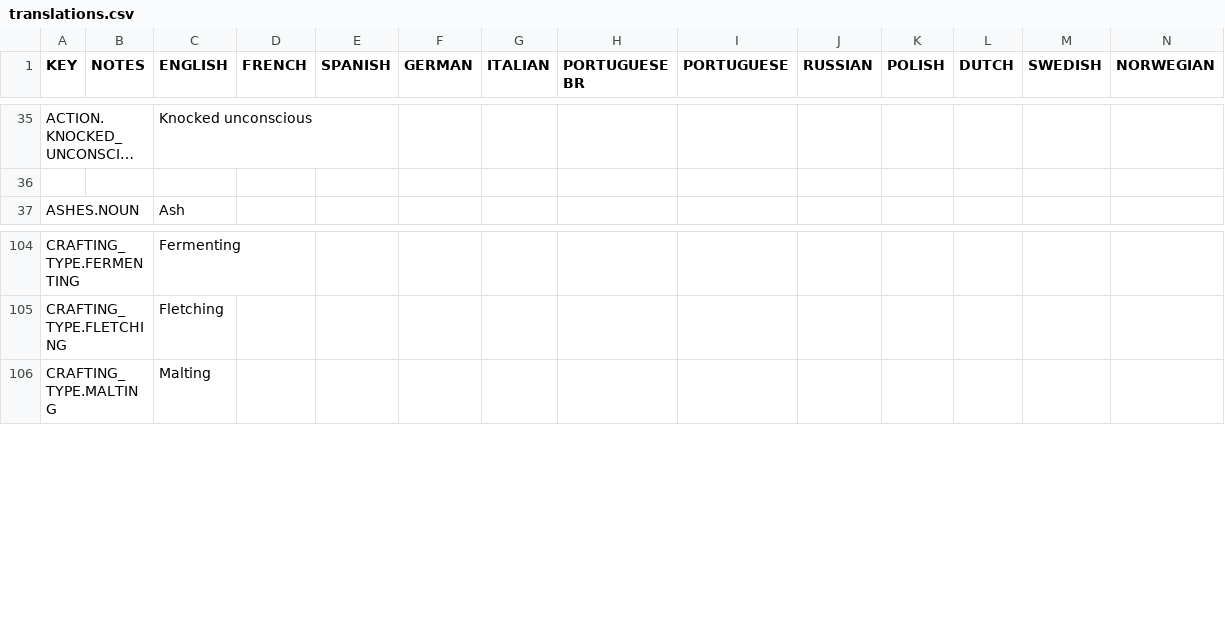
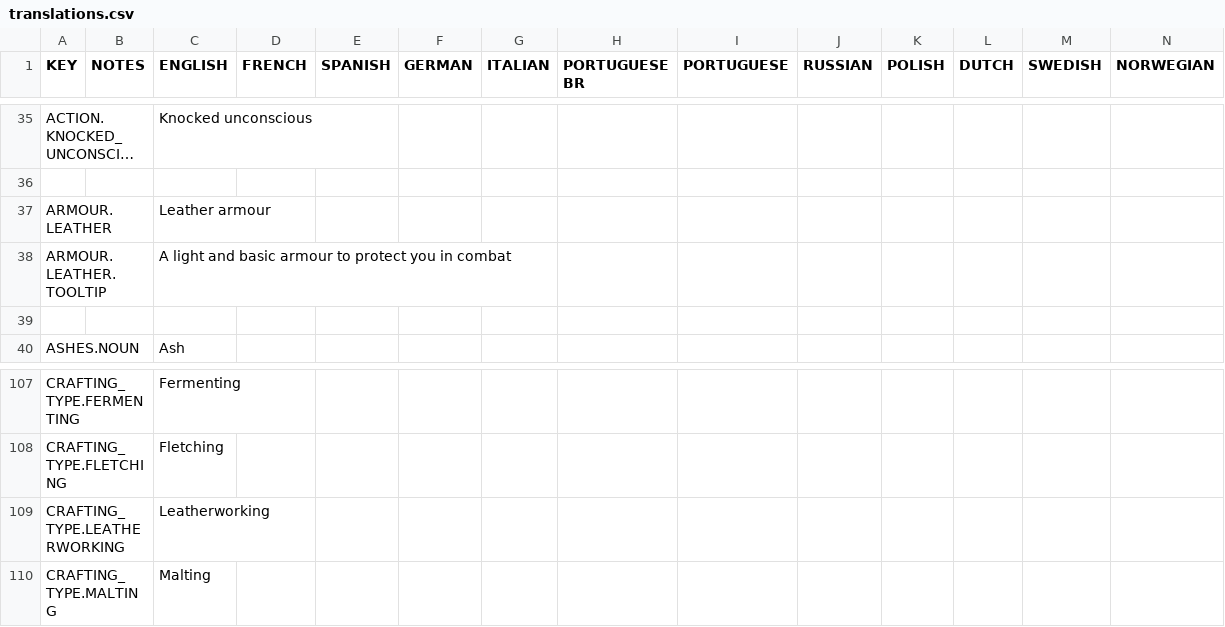
Before and after one commit to rossturner/mountaincore, a CSV file: core/mods/base/translations/translations.csv, drawn as a sheet; only a part is shown, gaps mark what is left out; long unchanged cells end in …; rows hold the shown columns only; the diff names each change by its address in the sheet, - before the commit and + after, or states it on an @@ line.

```diff
--- a/core/mods/base/translations/translations.csv
+++ b/core/mods/base/translations/translations.csv
+row 37: ARMOUR.LEATHER |  | Leather armour
+row 38: ARMOUR.LEATHER.TOOLTIP |  | A light and basic armour to protect you in combat
+row 39: (empty)
+row 109: CRAFTING_TYPE.LEATHERWORKING |  | Leatherworking
```
Also changed, not shown: core/assets/translations/collated.csv, 17 other files.
